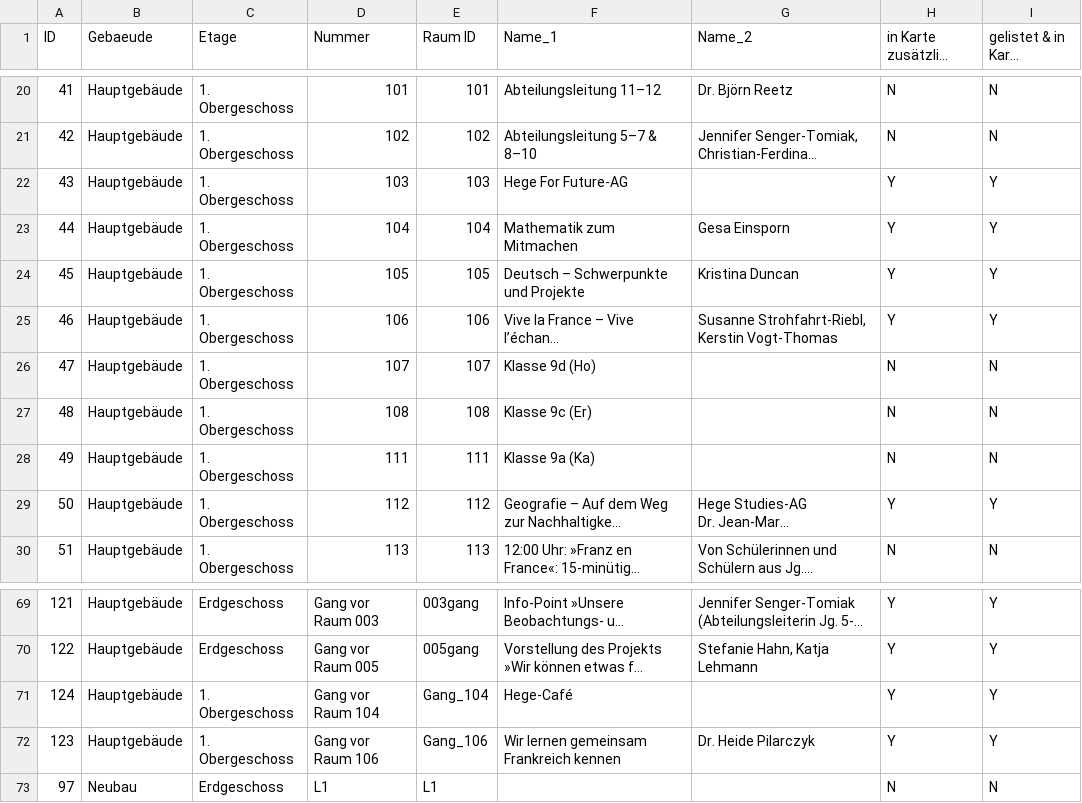
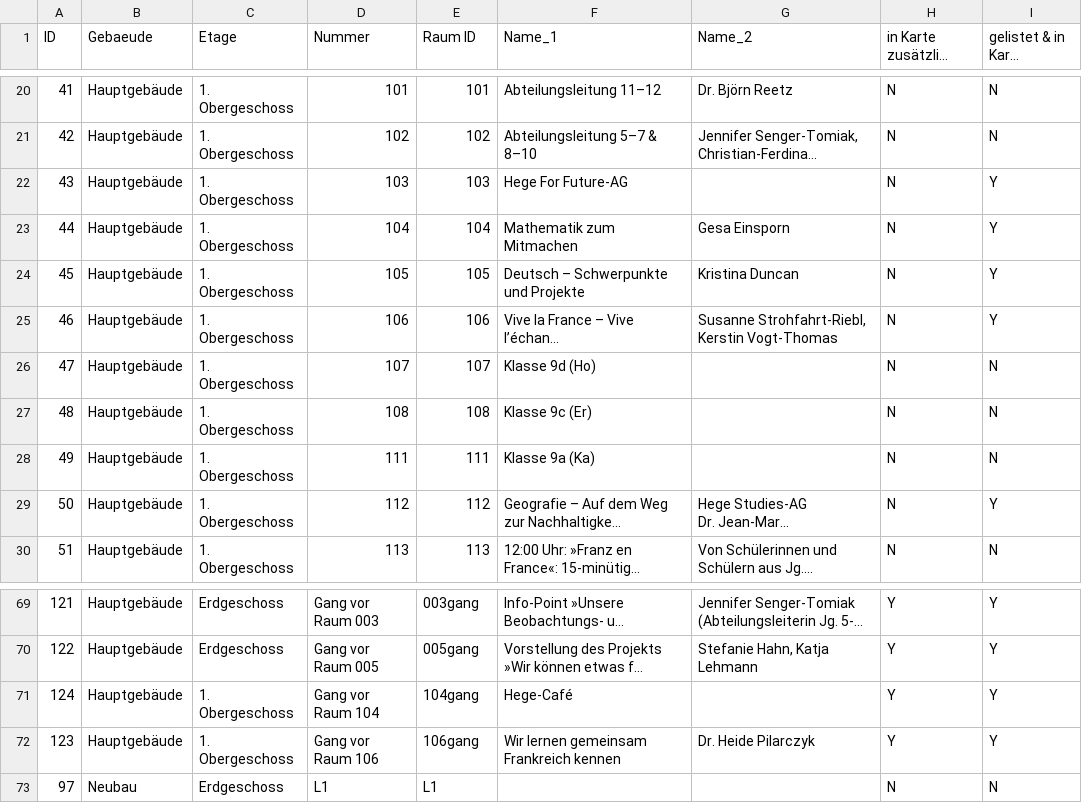
Before and after one commit to kristinbaumann/school-room-plan, a CSV file: data/tag-der-offenen-tuer-2026.csv, drawn as a sheet; only a part is shown, gaps mark what is left out; long unchanged cells end in …; the diff names each change by its address in the sheet, - before the commit and + after, or states it on an @@ line.

```diff
--- a/data/tag-der-offenen-tuer-2026.csv
+++ b/data/tag-der-offenen-tuer-2026.csv
-H22:H25 (in Karte zusätzlich beschriftet): Y
+H22:H25 (in Karte zusätzlich beschriftet): N
-H29 (in Karte zusätzlich beschriftet): Y
+H29 (in Karte zusätzlich beschriftet): N
-E71 (Raum ID): Gang_104
+E71 (Raum ID): 104gang
-E72 (Raum ID): Gang_106
+E72 (Raum ID): 106gang
```
Also changed, not shown: 5 other files.
